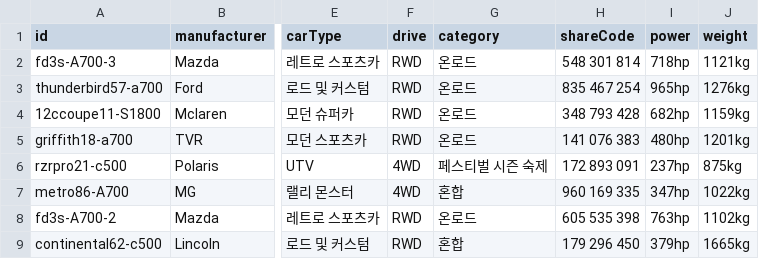
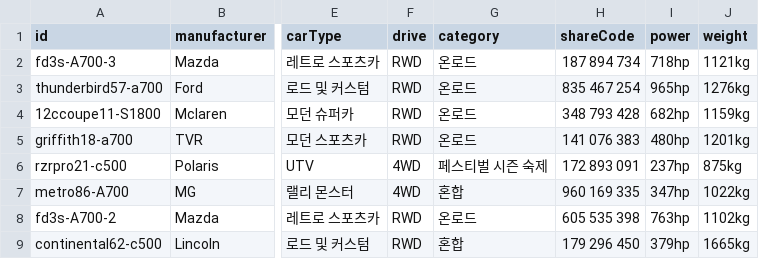
Before and after one commit to Lepe1210/forza6-tuning-archive-lepe, a CSV file: data/cars.csv, drawn as a sheet; only a part is shown, gaps mark what is left out; the diff names each change by its address in the sheet, - before the commit and + after, or states it on an @@ line.

```diff
--- a/data/cars.csv
+++ b/data/cars.csv
-H2 (shareCode): 548 301 814
+H2 (shareCode): 187 894 734
```
Also changed, not shown: 2 other files.
